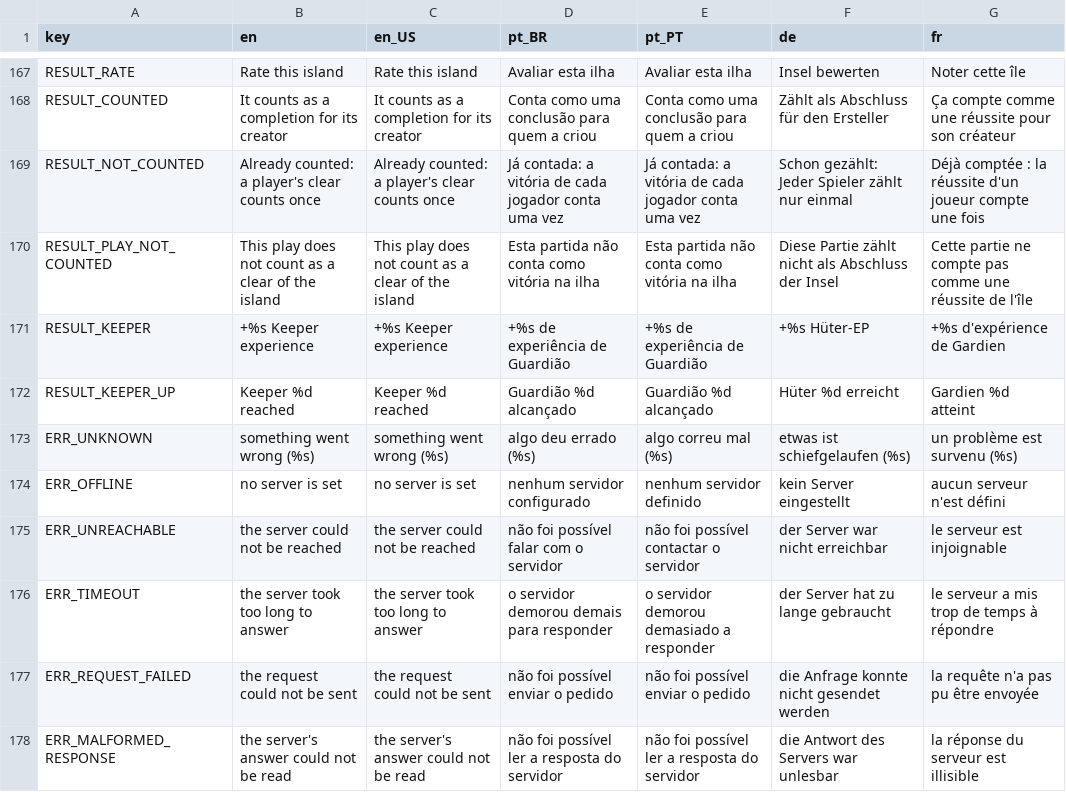
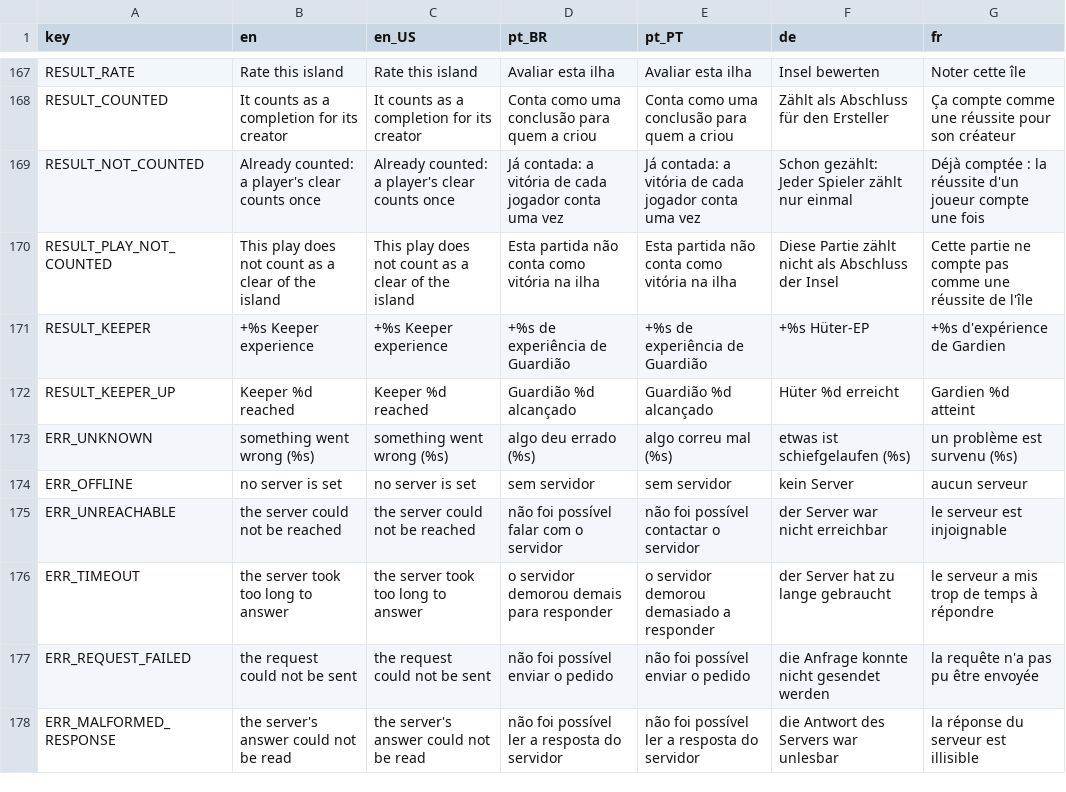
Before and after one commit to Fbba7/Ruleborn, a CSV file: client/i18n/strings.csv, drawn as a sheet; only a part is shown, gaps mark what is left out.

```diff
--- a/client/i18n/strings.csv
+++ b/client/i18n/strings.csv
@@ -191,3 +191,3 @@ RESULT_KEEPER_UP,Keeper %d reached,Keeper %d reached,Guardião %d alcançado,Gua
 ERR_UNKNOWN,something went wrong (%s),something went wrong (%s),algo deu errado (%s),algo correu mal (%s),etwas ist schiefgelaufen (%s),un problème est survenu (%s)
-ERR_OFFLINE,no server is set,no server is set,nenhum servidor configurado,nenhum servidor definido,kein Server eingestellt,aucun serveur n'est défini
+ERR_OFFLINE,no server is set,no server is set,sem servidor,sem servidor,kein Server,aucun serveur
 ERR_UNREACHABLE,the server could not be reached,the server could not be reached,não foi possível falar com o servidor,não foi possível contactar o servidor,der Server war nicht erreichbar,le serveur est injoignable
```
Also changed, not shown: 26 other files.
